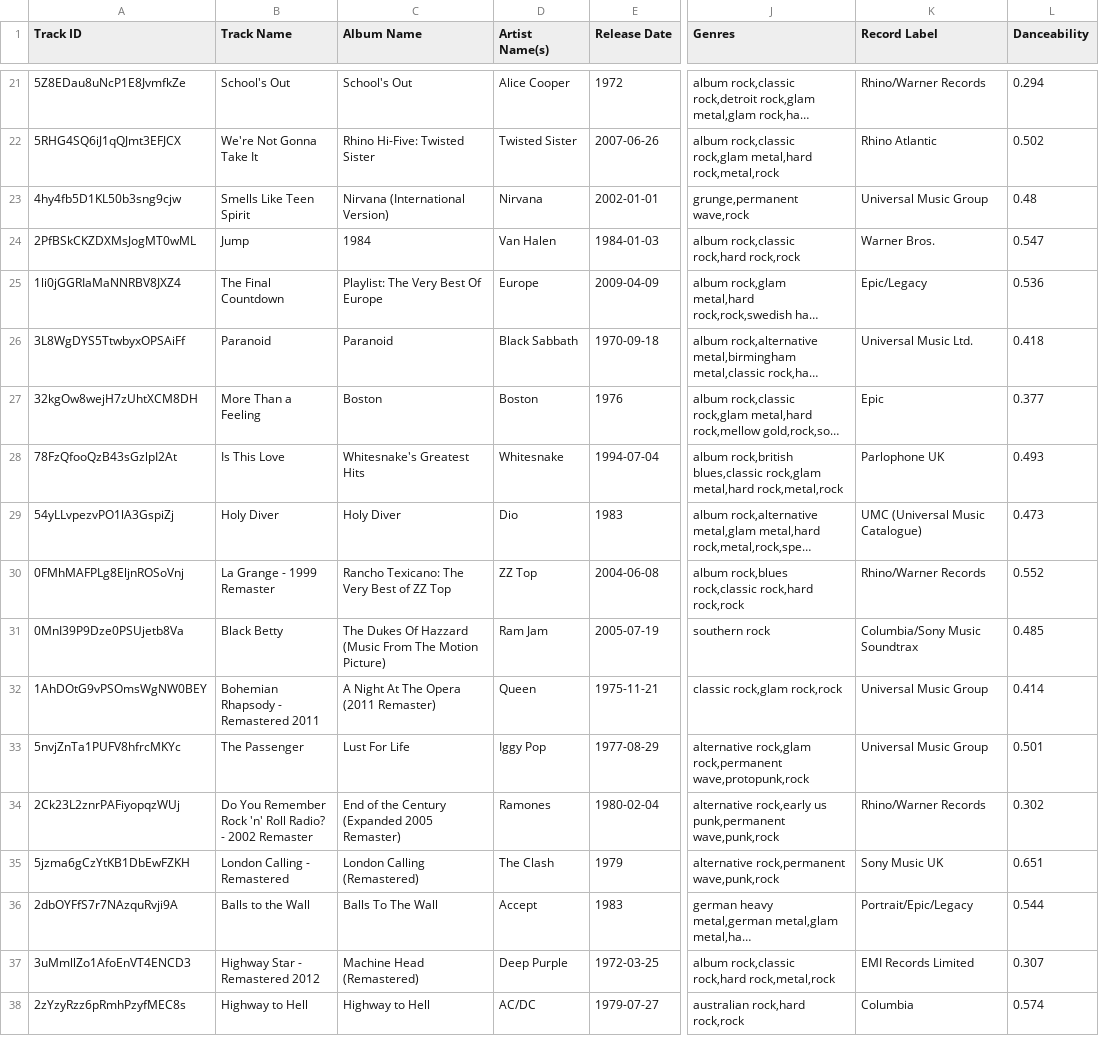
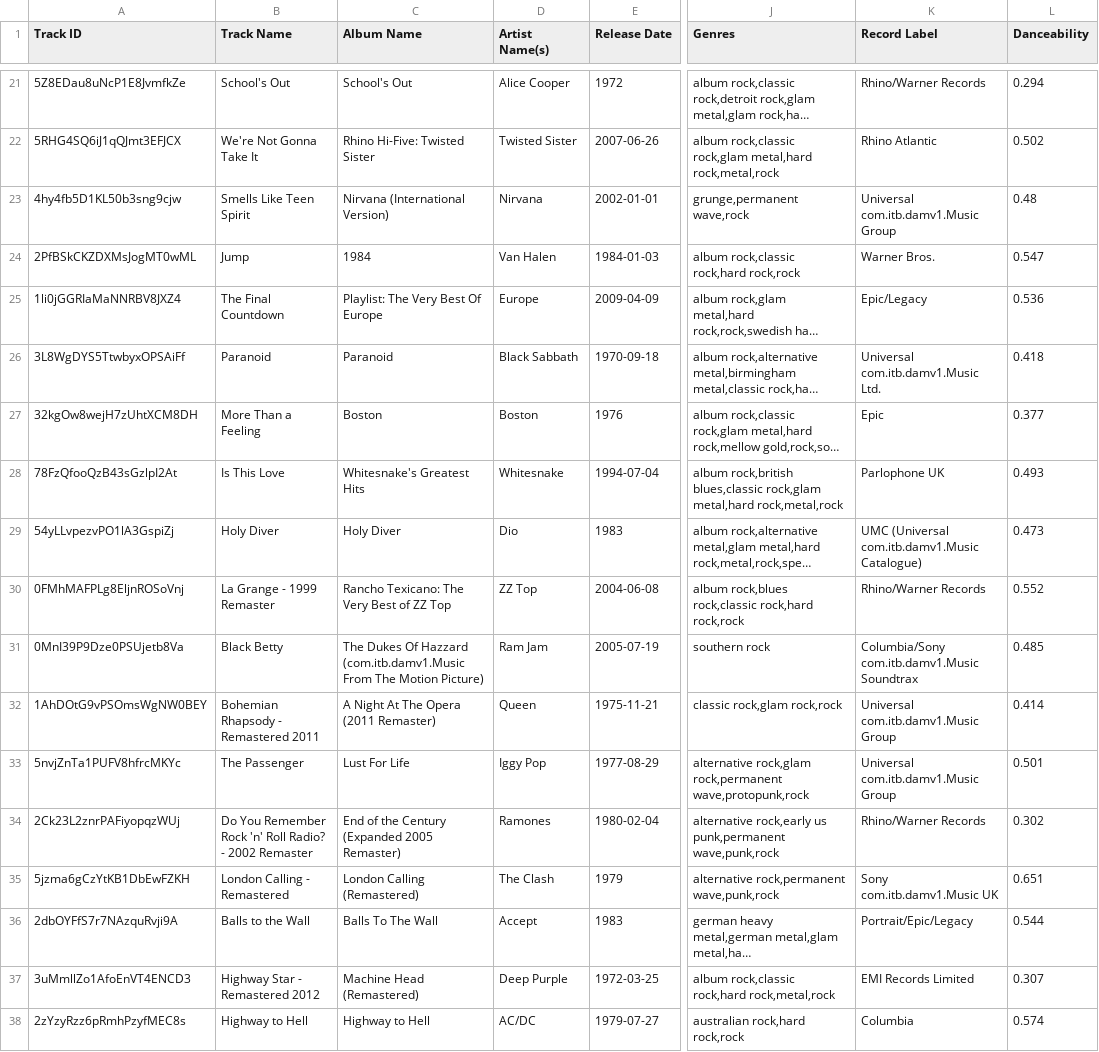
Before and after one commit to CristianSalaF/m08-bingo-musical, a CSV file: data/csv/bingo_musical.csv, drawn as a sheet; only a part is shown, gaps mark what is left out; long unchanged cells end in …; the diff covers the shown part only; the diff names each change by its address in the sheet, - before the commit and + after, or states it on an @@ line.

```diff
--- a/data/csv/bingo_musical.csv
+++ b/data/csv/bingo_musical.csv
-K23 (Record Label): Universal Music Group
+K23 (Record Label): Universal com.itb.damv1.Music Group
-K26 (Record Label): Universal Music Ltd.
+K26 (Record Label): Universal com.itb.damv1.Music Ltd.
-K29 (Record Label): UMC (Universal Music Catalogue)
+K29 (Record Label): UMC (Universal com.itb.damv1.Music Catalogue)
-C31 (Album Name): …Of Hazzard (Music From The…
+C31 (Album Name): …Of Hazzard (com.itb.damv1.Music From The…
-K31 (Record Label): Columbia/Sony Music Soundtrax
+K31 (Record Label): Columbia/Sony com.itb.damv1.Music Soundtrax
-K32:K33 (Record Label): Universal Music Group
+K32:K33 (Record Label): Universal com.itb.damv1.Music Group
-K35 (Record Label): Sony Music UK
+K35 (Record Label): Sony com.itb.damv1.Music UK
```
Also changed, not shown: 25 edited cells elsewhere in this file, data/csv/90_first_songs.csv, 11 other files.
